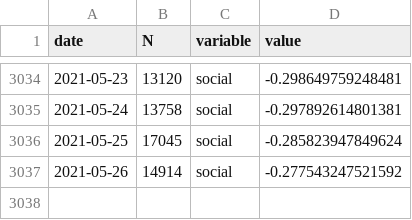
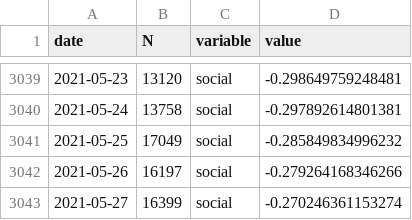
Before and after one commit to maxpel/covid19_monitor_austria, a CSV file: standard.csv, drawn as a sheet; only a part is shown, gaps mark what is left out; the diff covers the shown part only.

```diff
--- a/standard.csv
+++ b/standard.csv
@@ -3035,3 +3040,4 @@
 2021-05-24,13758,"social",-0.297892614801381
-2021-05-25,17045,"social",-0.285823947849624
-2021-05-26,14914,"social",-0.277543247521592
+2021-05-25,17049,"social",-0.285849834996232
+2021-05-26,16197,"social",-0.279264168346266
+2021-05-27,16399,"social",-0.270246361153274
```
Also changed, not shown: 5 added rows and 20 edited cells elsewhere in this file, twitter.csv, 1 other file.
